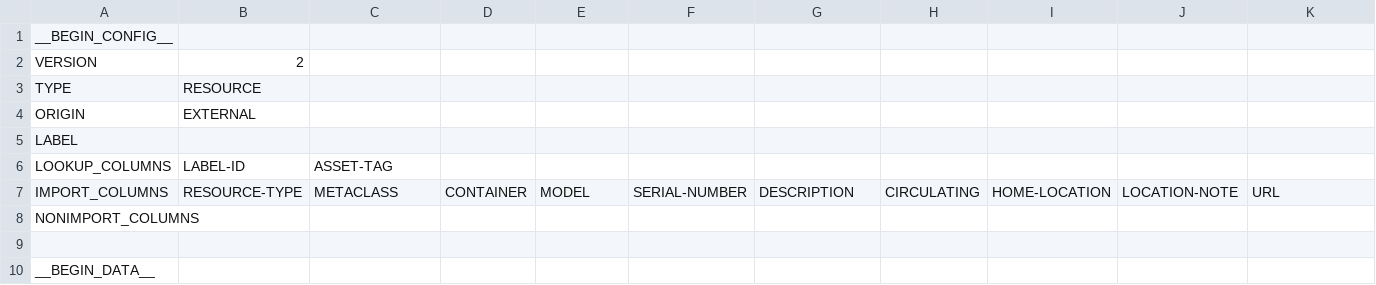
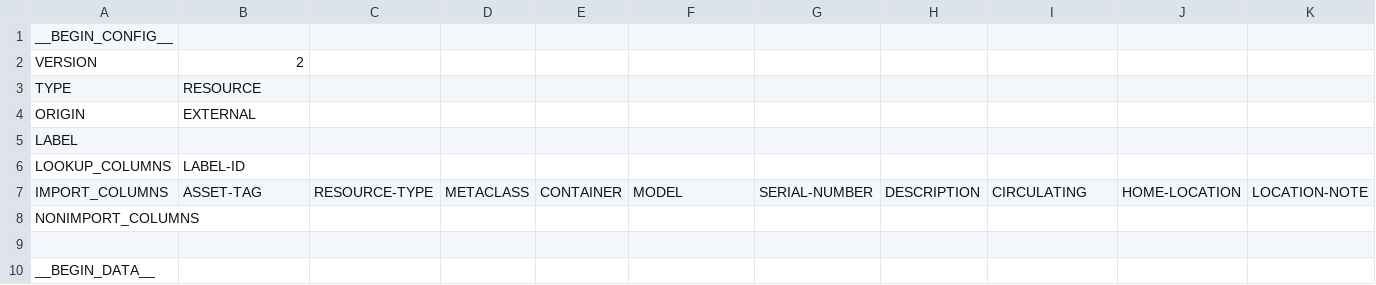
Before and after one commit to DIGIT-PSB/BOLDC, a CSV file: inventory/2022-01-04/WCOImport-BOLDC-Inventory.csv, drawn as a sheet; only a part is shown; removed rows and columns are numbered as before the commit, all else as after; rows hold the shown columns only; the diff names each change by its address in the sheet, - before the commit and + after, or states it on an @@ line.

Commit message:
WCO only allowing one lookup field

```diff
--- a/inventory/2022-01-04/WCOImport-BOLDC-Inventory.csv
+++ b/inventory/2022-01-04/WCOImport-BOLDC-Inventory.csv
-C6: ASSET-TAG
+C6: (empty)
-row 7: IMPORT_COLUMNS | RESOURCE-TYPE | METACLASS | CONTAINER | MODEL | SERIAL-NUMBER | DESCRIPTION | CIRCULATING | HOME-LOCATION | LOCATION-NOTE | URL
+row 7: IMPORT_COLUMNS | ASSET-TAG | RESOURCE-TYPE | METACLASS | CONTAINER | MODEL | SERIAL-NUMBER | DESCRIPTION | CIRCULATING | HOME-LOCATION | LOCATION-NOTE
```
